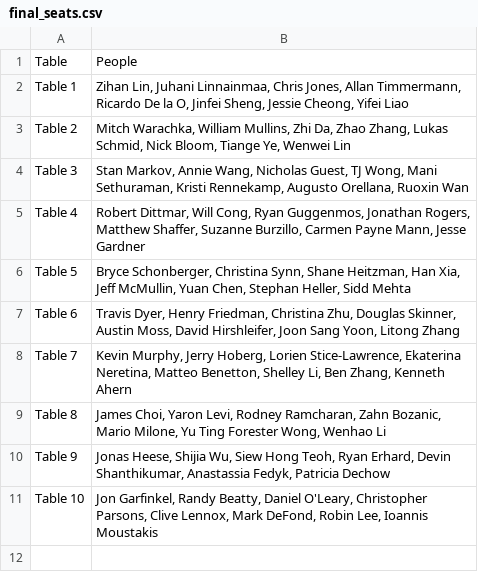
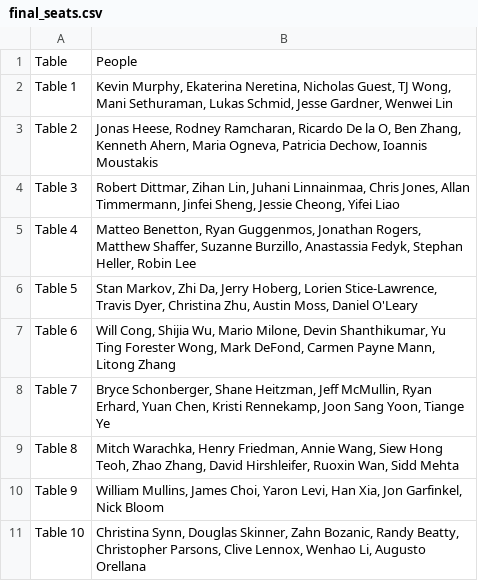
Before and after one commit to alekseyvalouev/usc-dinner-clustering, a CSV file: final_seats.csv, drawn as a sheet.

Commit message:
final data, images, seating

```diff
--- a/final_seats.csv
+++ b/final_seats.csv
@@ -1,11 +1,11 @@
 Table,People
-Table 1,"Zihan Lin, Juhani Linnainmaa, Chris Jones, Allan Timmermann, Ricardo De la O, Jinfei Sheng, Jessie Cheong, Yifei Liao"
-Table 2,"Mitch Warachka, William Mullins, Zhi Da, Zhao Zhang, Lukas Schmid, Nick Bloom, Tiange Ye, Wenwei Lin"
-Table 3,"Stan Markov, Annie Wang, Nicholas Guest, TJ Wong, Mani Sethuraman, Kristi Rennekamp, Augusto Orellana, Ruoxin Wan"
-Table 4,"Robert Dittmar, Will Cong, Ryan Guggenmos, Jonathan Rogers, Matthew Shaffer, Suzanne Burzillo, Carmen Payne Mann, Jesse Gardner"
-Table 5,"Bryce Schonberger, Christina Synn, Shane Heitzman, Han Xia, Jeff McMullin, Yuan Chen, Stephan Heller, Sidd Mehta"
-Table 6,"Travis Dyer, Henry Friedman, Christina Zhu, Douglas Skinner, Austin Moss, David Hirshleifer, Joon Sang Yoon, Litong Zhang"
-Table 7,"Kevin Murphy, Jerry Hoberg, Lorien Stice-Lawrence, Ekaterina Neretina, Matteo Benetton, Shelley Li, Ben Zhang, Kenneth Ahern"
-Table 8,"James Choi, Yaron Levi, Rodney Ramcharan, Zahn Bozanic, Mario Milone, Yu Ting Forester Wong, Wenhao Li"
-Table 9,"Jonas Heese, Shijia Wu, Siew Hong Teoh, Ryan Erhard, Devin Shanthikumar, Anastassia Fedyk, Patricia Dechow"
-Table 10,"Jon Garfinkel, Randy Beatty, Daniel O'Leary, Christopher Parsons, Clive Lennox, Mark DeFond, Robin Lee, Ioannis Moustakis"
+Table 1,"Kevin Murphy, Ekaterina Neretina, Nicholas Guest, TJ Wong, Mani Sethuraman, Lukas Schmid, Jesse Gardner, Wenwei Lin"
+Table 2,"Jonas Heese, Rodney Ramcharan, Ricardo De la O, Ben Zhang, Kenneth Ahern, Maria Ogneva, Patricia Dechow, Ioannis Moustakis"
+Table 3,"Robert Dittmar, Zihan Lin, Juhani Linnainmaa, Chris Jones, Allan Timmermann, Jinfei Sheng, Jessie Cheong, Yifei Liao"
+Table 4,"Matteo Benetton, Ryan Guggenmos, Jonathan Rogers, Matthew Shaffer, Suzanne Burzillo, Anastassia Fedyk, Stephan Heller, Robin Lee"
+Table 5,"Stan Markov, Zhi Da, Jerry Hoberg, Lorien Stice-Lawrence, Travis Dyer, Christina Zhu, Austin Moss, Daniel O'Leary"
+Table 6,"Will Cong, Shijia Wu, Mario Milone, Devin Shanthikumar, Yu Ting Forester Wong, Mark DeFond, Carmen Payne Mann, Litong Zhang"
+Table 7,"Bryce Schonberger, Shane Heitzman, Jeff McMullin, Ryan Erhard, Yuan Chen, Kristi Rennekamp, Joon Sang Yoon, Tiange Ye"
+Table 8,"Mitch Warachka, Henry Friedman, Annie Wang, Siew Hong Teoh, Zhao Zhang, David Hirshleifer, Ruoxin Wan, Sidd Mehta"
+Table 9,"William Mullins, James Choi, Yaron Levi, Han Xia, Jon Garfinkel, Nick Bloom"
+Table 10,"Christina Synn, Douglas Skinner, Zahn Bozanic, Randy Beatty, Christopher Parsons, Clive Lennox, Wenhao Li, Augusto Orellana"
```
Also changed, not shown: 4 other files.
